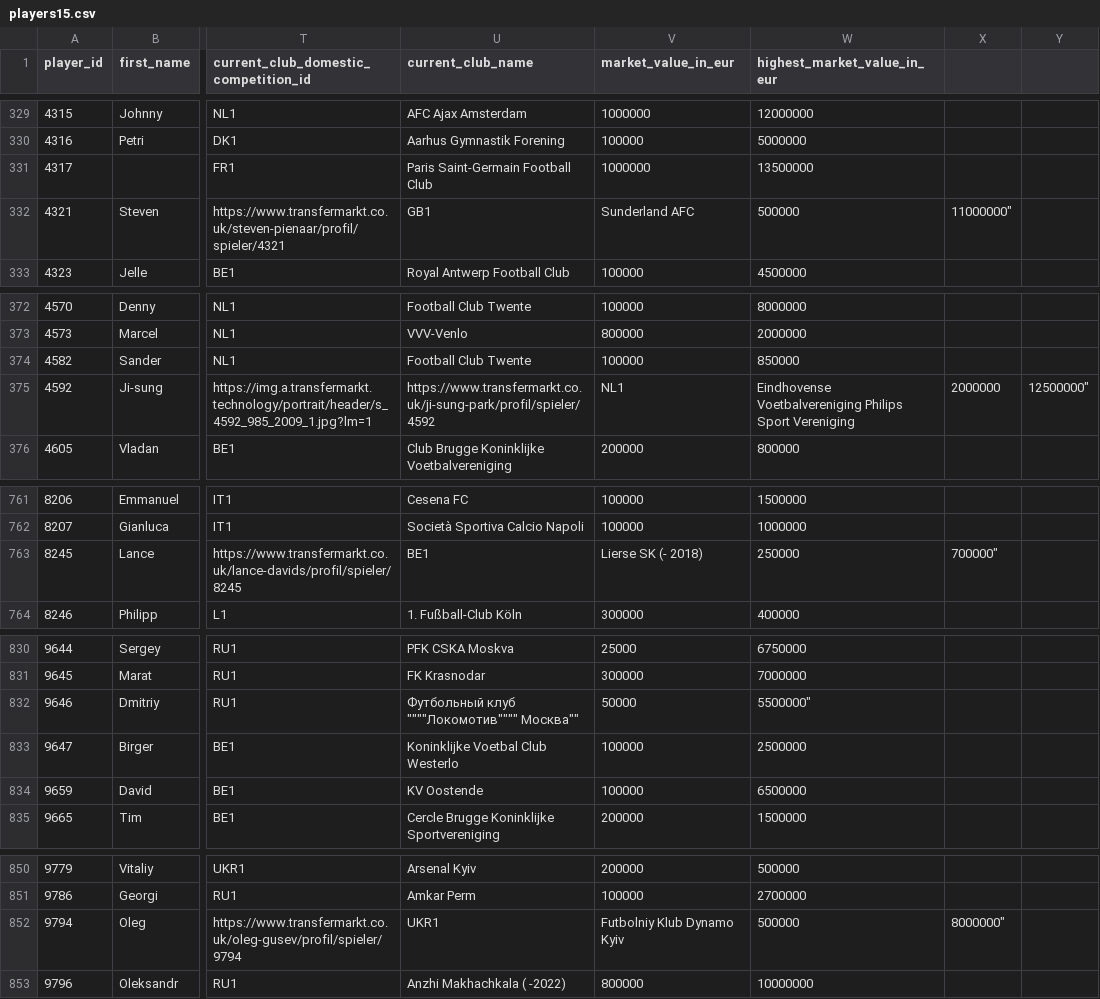
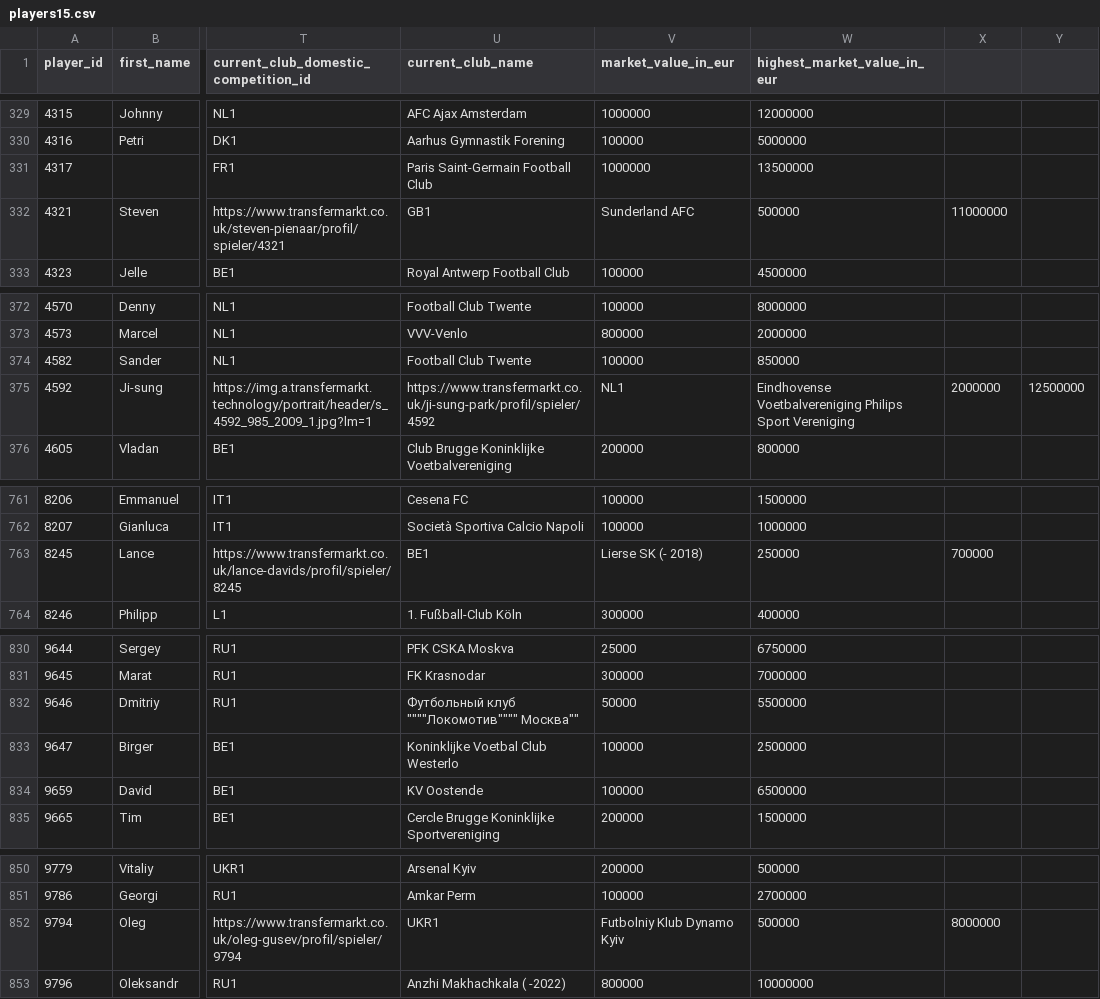
Before and after one commit to Gilmanalfathir/Semantik-Web-FP, a CSV file: players15.csv, drawn as a sheet; only a part is shown, gaps mark what is left out; the diff covers the shown part only; the diff names each change by its address in the sheet, - before the commit and + after, or states it on an @@ line.

```diff
--- a/players15.csv
+++ b/players15.csv
-X332: 11000000"
+X332: 11000000
-Y375: 12500000"
+Y375: 12500000
-X763: 700000"
+X763: 700000
-W832 (highest_market_value_in_eur): 5500000"
+W832 (highest_market_value_in_eur): 5500000
-X852: 8000000"
+X852: 8000000
```
Also changed, not shown: 11 edited cells elsewhere in this file.
